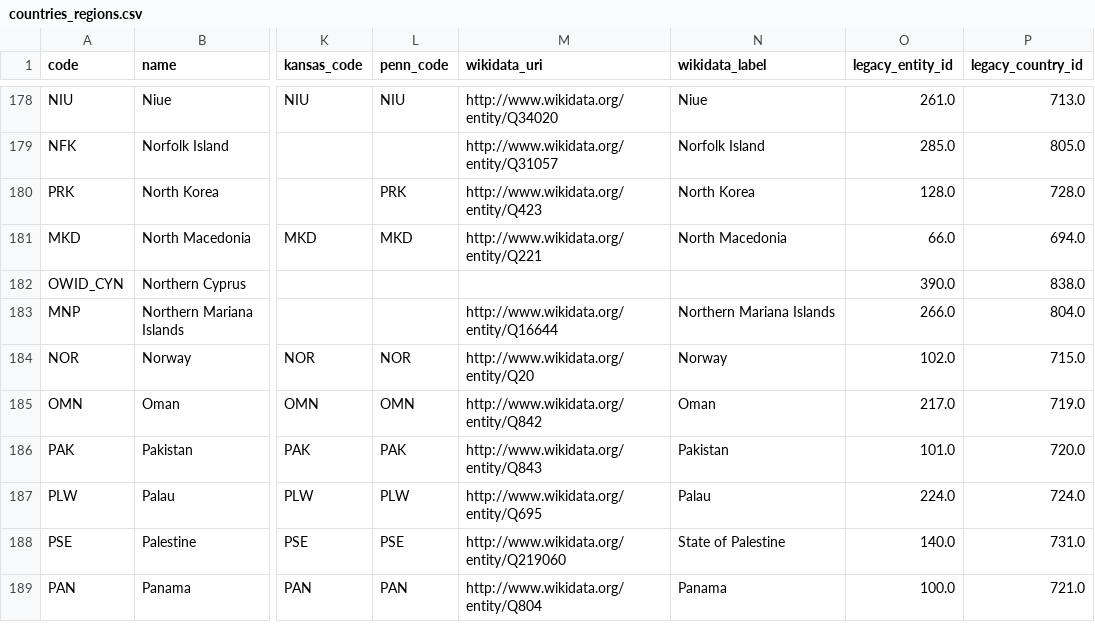
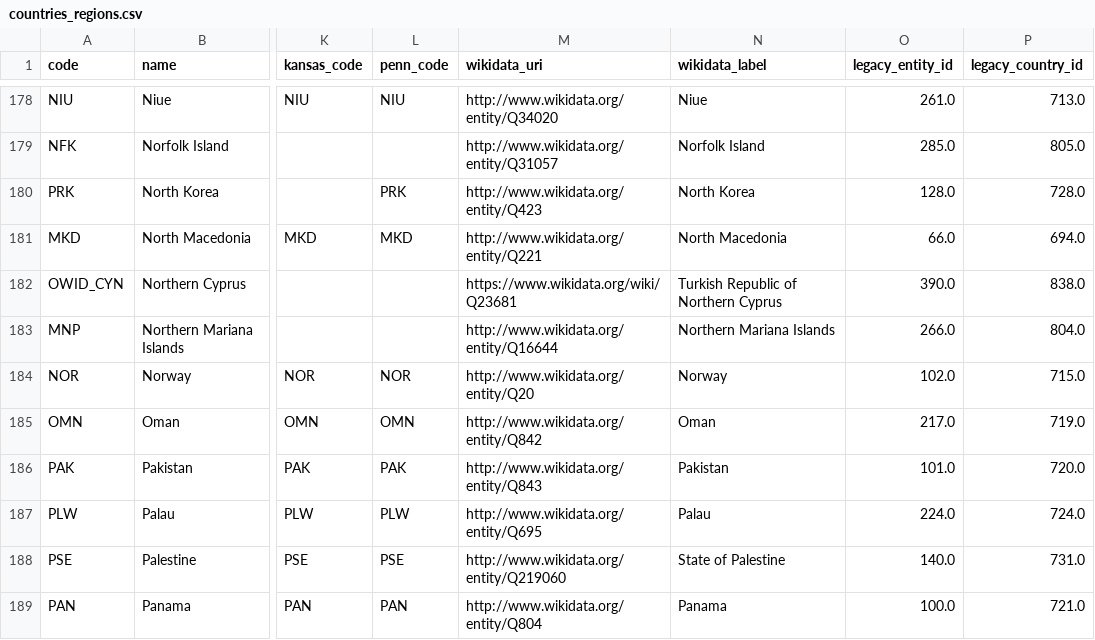
Before and after one commit to owid/etl, a CSV file: data/reference/countries_regions.csv, drawn as a sheet; only a part is shown, gaps mark what is left out; the diff covers the shown part only; the diff names each change by its address in the sheet, - before the commit and + after, or states it on an @@ line.

Commit message:
enhance(country_regions): add wikidata

```diff
--- a/data/reference/countries_regions.csv
+++ b/data/reference/countries_regions.csv
-M182 (wikidata_uri): (empty)
+M182 (wikidata_uri): https://www.wikidata.org/wiki/Q23681
-N182 (wikidata_label): (empty)
+N182 (wikidata_label): Turkish Republic of Northern Cyprus
```
Also changed, not shown: 28 edited cells elsewhere in this file.
